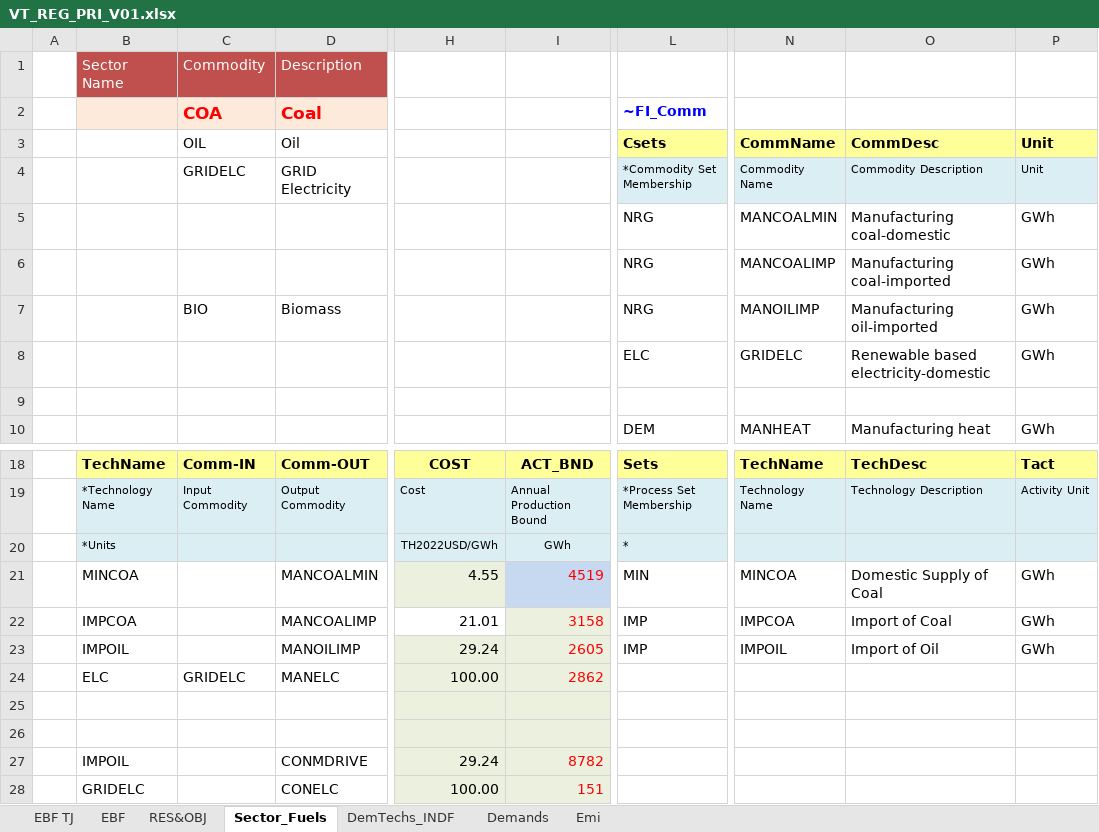
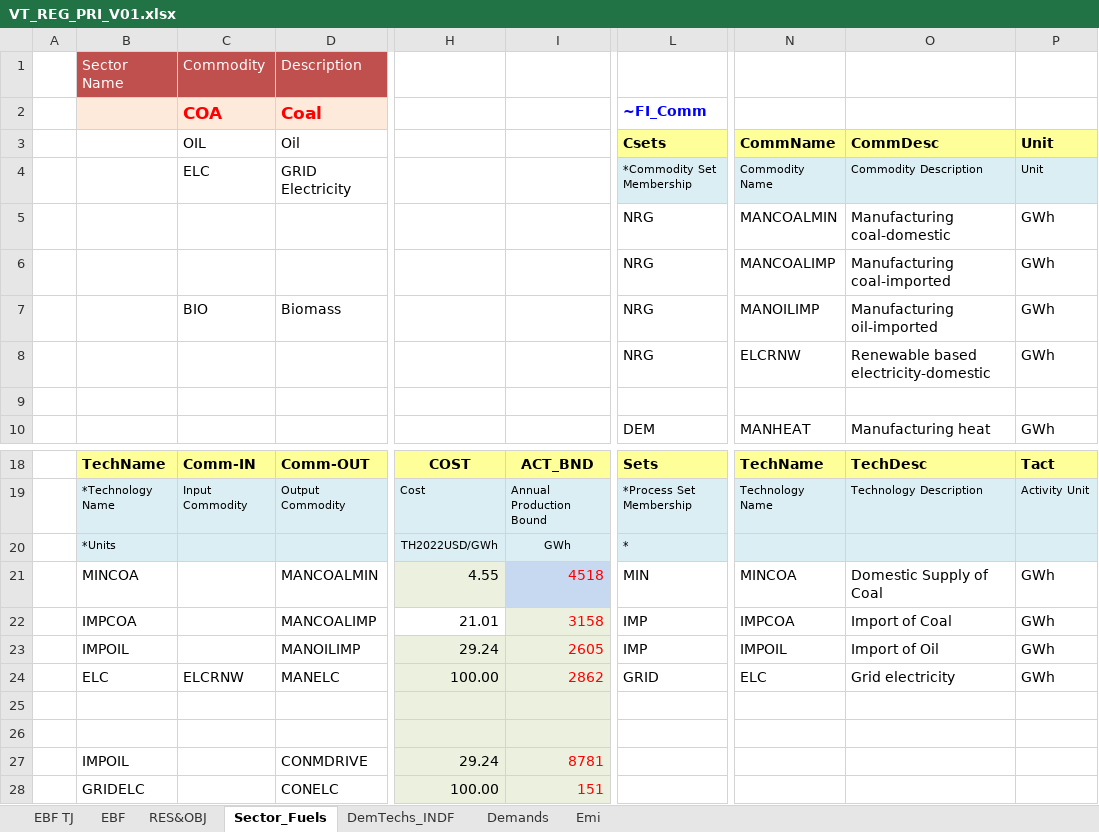
Before and after one commit to Tamenew/INDIND, an Excel workbook: VT_REG_PRI_V01.xlsx, sheet Sector_Fuels, drawn as a sheet; only a part is shown, gaps mark what is left out; values as stored, in another font and other column widths than the file's, no borders; charts and pictures not drawn; the diff names each change by its address in the sheet, - before the commit and + after, or states it on an @@ line.

```diff
--- a/VT_REG_PRI_V01.xlsx (sheet Sector_Fuels)
+++ b/VT_REG_PRI_V01.xlsx (sheet Sector_Fuels)
-C4: GRIDELC
+C4: ELC
-L8: ELC
+L8: NRG
-N8: GRIDELC
+N8: ELCRNW
-I21: 4519
+I21: 4518
-C24: GRIDELC
+C24: ELCRNW
-L24: (empty)
+L24: GRID
-N24: (empty)
+N24: ELC
-O24: (empty)
+O24: Grid electricity
-P24: (empty)
+P24: GWh
-I27: 8782
+I27: 8781
```
Also changed, not shown: sheet EBF, sheet Demands, sheet DemTechs_INDF, sheet Emi, formulas that keep their value, charts or pictures, SysSettings.xlsx.
